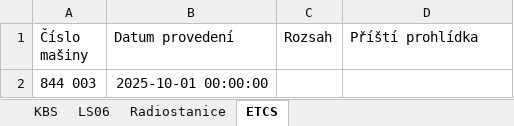
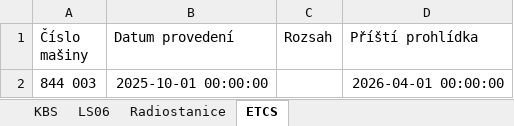
Before and after one commit to truckcsgofan-P5/Prohlidky, an Excel workbook: prohlidky.xlsx, sheet ETCS, drawn as a sheet; values as stored, in another font and other column widths than the file's, no borders; the diff names each change by its address in the sheet, - before the commit and + after, or states it on an @@ line.

Commit message:
Aktualizace dat z webové aplikace

```diff
--- a/prohlidky.xlsx (sheet ETCS)
+++ b/prohlidky.xlsx (sheet ETCS)
-D2 (Příští prohlídka): (empty)
+D2 (Příští prohlídka): 2026-04-01 00:00:00
```
